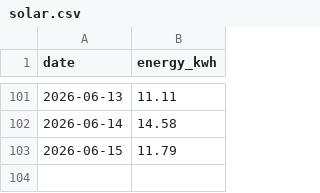
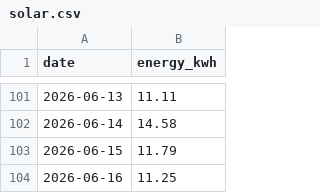
Before and after one commit to eggplantbren/Solar, a CSV file: solar.csv, drawn as a sheet; only a part is shown, gaps mark what is left out.

Commit message:
Updated data

```diff
--- a/solar.csv
+++ b/solar.csv
@@ -103 +103,2 @@ date,energy_kwh
 "2026-06-15",11.79
+"2026-06-16",11.25
```
